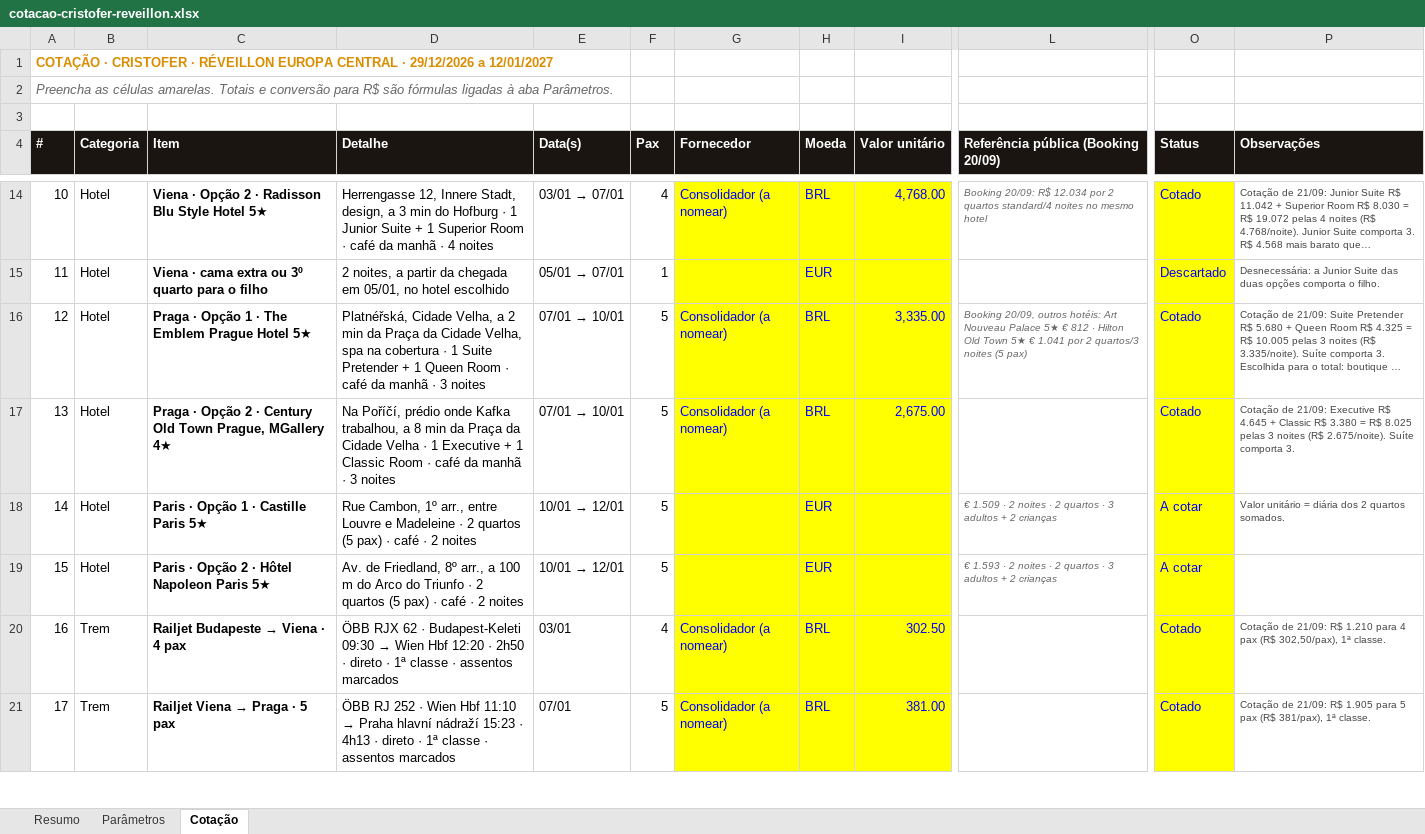
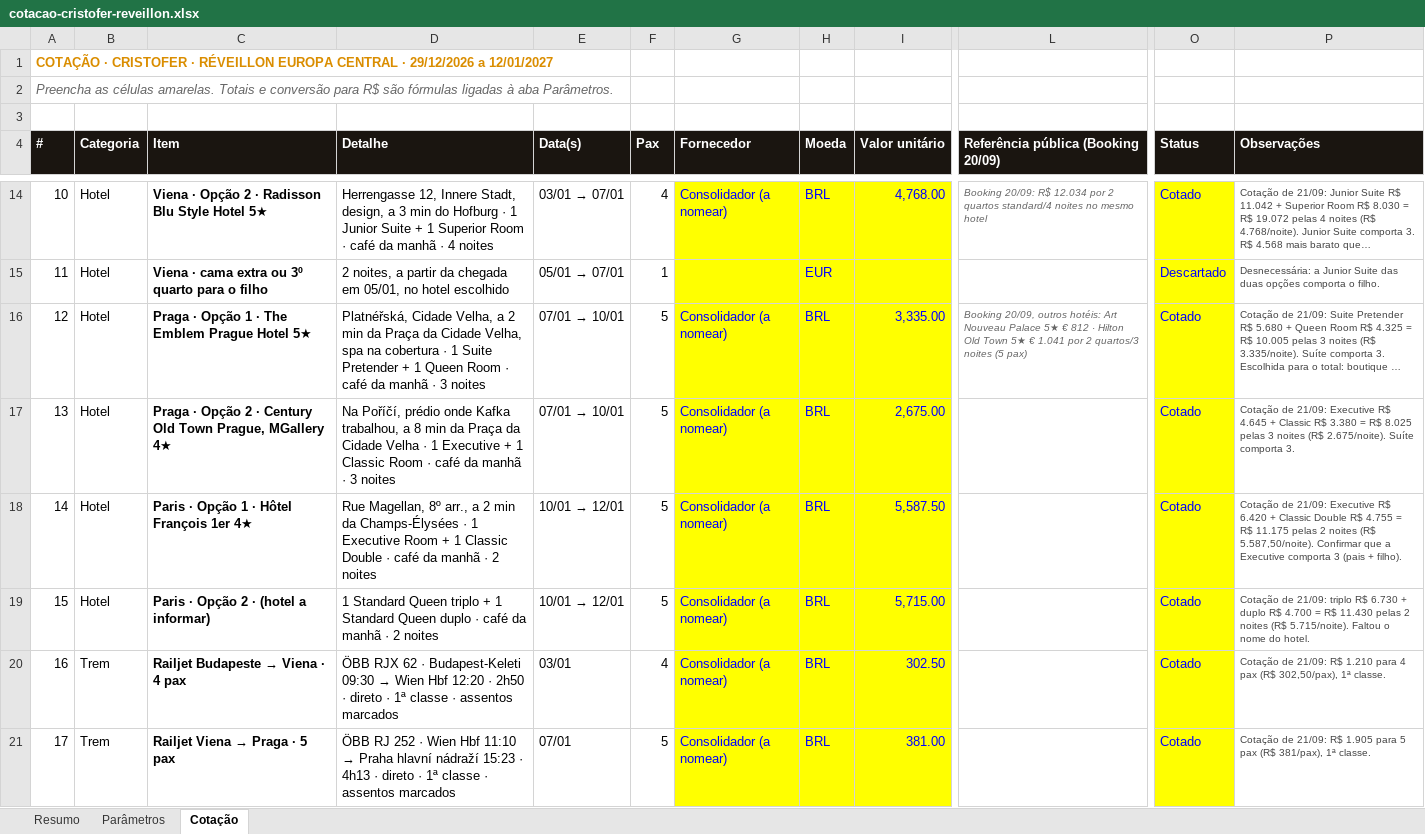
Before and after one commit to atendimentolusatravel-lab/travel, an Excel workbook: cotacao-cristofer-reveillon.xlsx, sheet Cotação, drawn as a sheet; only a part is shown, gaps mark what is left out; long unchanged cells end in …; values as stored, in another font and other column widths than the file's, no borders; the diff names each change by its address in the sheet, - before the commit and + after, or states it on an @@ line.

```diff
--- a/cotacao-cristofer-reveillon.xlsx (sheet Cotação)
+++ b/cotacao-cristofer-reveillon.xlsx (sheet Cotação)
-C18 (Item): Paris · Opção 1 · Castille Paris 5★
+C18 (Item): Paris · Opção 1 · Hôtel François 1er 4★
-D18 (Detalhe): Rue Cambon, 1º arr., entre Louvre e Madeleine · 2 quartos (5 pax) · café · 2…
+D18 (Detalhe): Rue Magellan, 8º arr., a 2 min da Champs-Élysées · 1 Executive Room + 1 Classic Double · café da manhã · 2…
-G18:G19 (Fornecedor): (empty)
+G18:G19 (Fornecedor): Consolidador (a nomear)
-H18:H19 (Moeda): EUR
+H18:H19 (Moeda): BRL
-I18 (Valor unitário): (empty)
+I18 (Valor unitário): 5,587.50
-L18: € 1.509 · 2 noites · 2 quartos · 3 adultos + 2 crianças
+L18: (empty)
-O18:O19 (Status): A cotar
+O18:O19 (Status): Cotado
-P18 (Observações): Valor unitário = diária dos 2 quartos somados.
+P18 (Observações): Cotação de 21/09: Executive R$ 6.420 + Classic Double R$ 4.755 = R$ 11.175 pelas 2 noites (R$ 5.587,50/noite). Confirmar que a Executive comporta 3 (pais + filho).
-C19 (Item): Paris · Opção 2 · Hôtel Napoleon Paris 5★
+C19 (Item): Paris · Opção 2 · (hotel a informar)
-D19 (Detalhe): Av. de Friedland, 8º arr., a 100 m do Arco do Triunfo · 2 quartos (5 pax) · café · 2…
+D19 (Detalhe): 1 Standard Queen triplo + 1 Standard Queen duplo · café da manhã · 2…
-I19 (Valor unitário): (empty)
+I19 (Valor unitário): 5,715.00
-L19: € 1.593 · 2 noites · 2 quartos · 3 adultos + 2 crianças
+L19: (empty)
-P19 (Observações): (empty)
+P19 (Observações): Cotação de 21/09: triplo R$ 6.730 + duplo R$ 4.700 = R$ 11.430 pelas 2 noites (R$ 5.715/noite). Faltou o nome do hotel.
```
Also changed, not shown: 1 other file.
